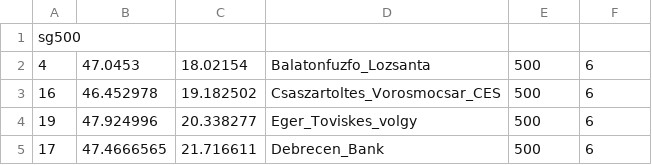
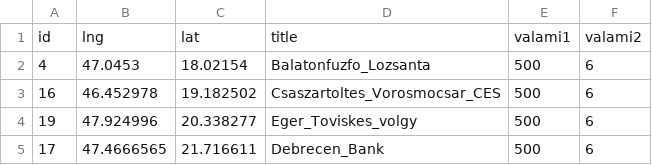
Before and after one commit to mgulyas42/UrbanizationHW, a CSV file: restBE/src/datas/data.csv, drawn as a sheet; only a part is shown; removed rows and columns are numbered as before the commit, all else as after; the diff names each change by its address in the sheet, - before the commit and + after, or states it on an @@ line.

Commit message:
update data.csv; add marker module to get the data from data csv;

```diff
--- a/restBE/src/datas/data.csv
+++ b/restBE/src/datas/data.csv
-row 1: sg500
+row 1: id | lng | lat | title | valami1 | valami2
```
Also changed, not shown: 7 other files.
